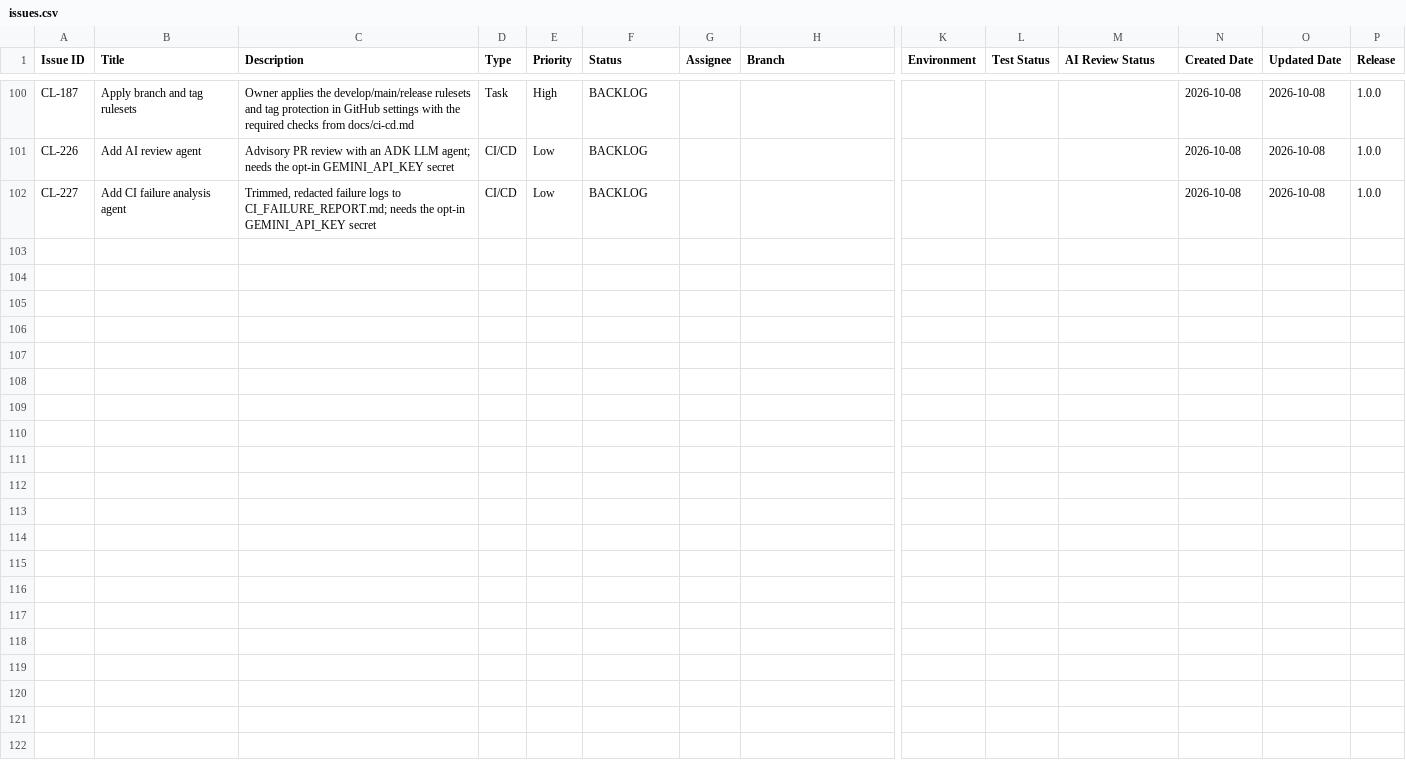
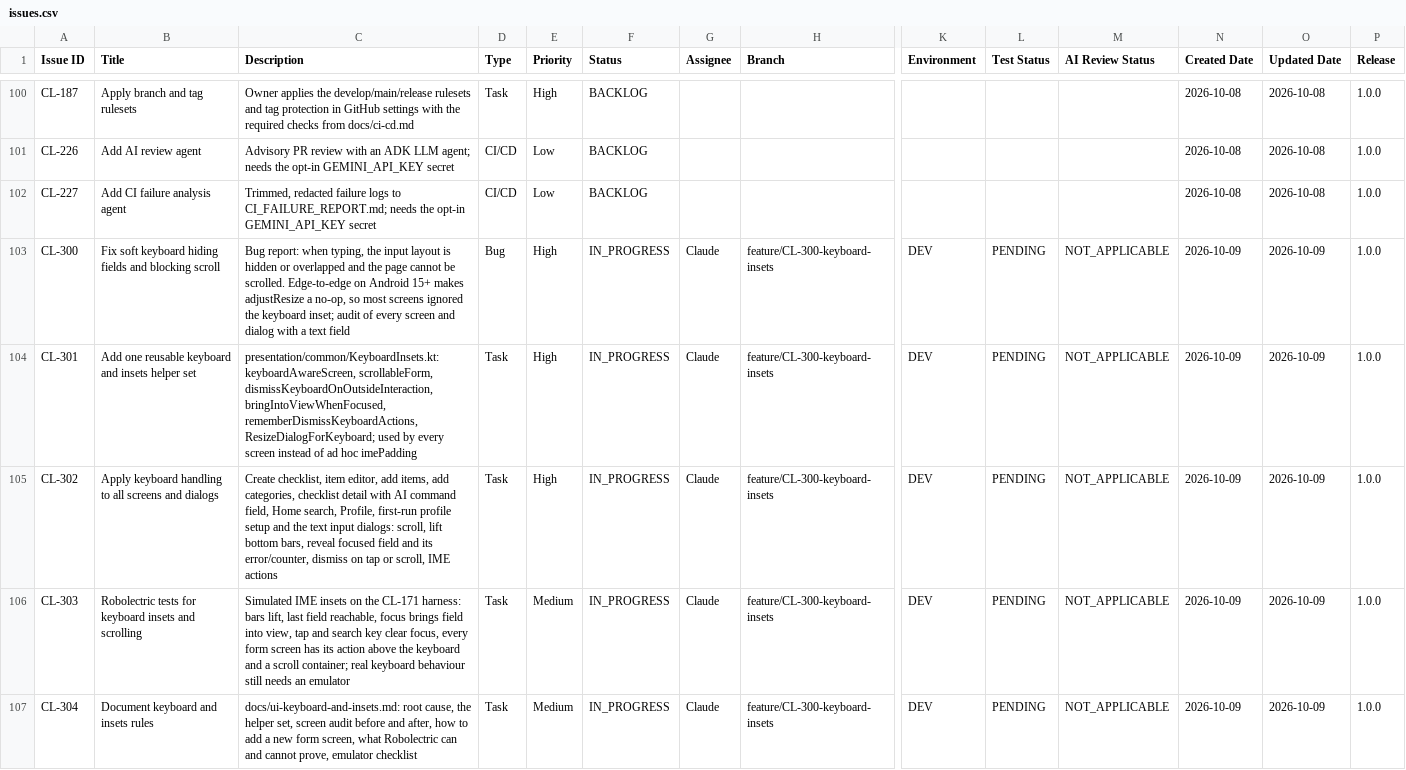
Before and after one commit to shivayogih/CheckList, a CSV file: docs/project-management/issues.csv, drawn as a sheet; only a part is shown, gaps mark what is left out; rows hold the shown columns only; the diff names each change by its address in the sheet, - before the commit and + after, or states it on an @@ line.

```diff
--- a/docs/project-management/issues.csv
+++ b/docs/project-management/issues.csv
+row 103: CL-300 | Fix soft keyboard hiding fields and blocking scroll | Bug report: when typing, the input layout is hidden or overlapped and the page cannot be scrolled. Edge-to-edge on Android 15+ makes adjustResize a no-op, so most screens ignored the keyboard inset; audit of every screen and dialog with a text field | Bug | High | IN_PROGRESS | Claude | feature/CL-300-keyboard-insets | DEV | PENDING | NOT_APPLICABLE | 2026-10-09 | 2026-10-09 | 1.0.0
+row 104: CL-301 | Add one reusable keyboard and insets helper set | presentation/common/KeyboardInsets.kt: keyboardAwareScreen, scrollableForm, dismissKeyboardOnOutsideInteraction, bringIntoViewWhenFocused, rememberDismissKeyboardActions, ResizeDialogForKeyboard; used by every screen instead of ad hoc imePadding | Task | High | IN_PROGRESS | Claude | feature/CL-300-keyboard-insets | DEV | PENDING | NOT_APPLICABLE | 2026-10-09 | 2026-10-09 | 1.0.0
+row 105: CL-302 | Apply keyboard handling to all screens and dialogs | Create checklist, item editor, add items, add categories, checklist detail with AI command field, Home search, Profile, first-run profile setup and the text input dialogs: scroll, lift bottom bars, reveal focused field and its error/counter, dismiss on tap or scroll, IME actions | Task | High | IN_PROGRESS | Claude | feature/CL-300-keyboard-insets | DEV | PENDING | NOT_APPLICABLE | 2026-10-09 | 2026-10-09 | 1.0.0
+row 106: CL-303 | Robolectric tests for keyboard insets and scrolling | Simulated IME insets on the CL-171 harness: bars lift, last field reachable, focus brings field into view, tap and search key clear focus, every form screen has its action above the keyboard and a scroll container; real keyboard behaviour still needs an emulator | Task | Medium | IN_PROGRESS | Claude | feature/CL-300-keyboard-insets | DEV | PENDING | NOT_APPLICABLE | 2026-10-09 | 2026-10-09 | 1.0.0
+row 107: CL-304 | Document keyboard and insets rules | docs/ui-keyboard-and-insets.md: root cause, the helper set, screen audit before and after, how to add a new form screen, what Robolectric can and cannot prove, emulator checklist | Task | Medium | IN_PROGRESS | Claude | feature/CL-300-keyboard-insets | DEV | PENDING | NOT_APPLICABLE | 2026-10-09 | 2026-10-09 | 1.0.0
```
Also changed, not shown: 1 other file.
